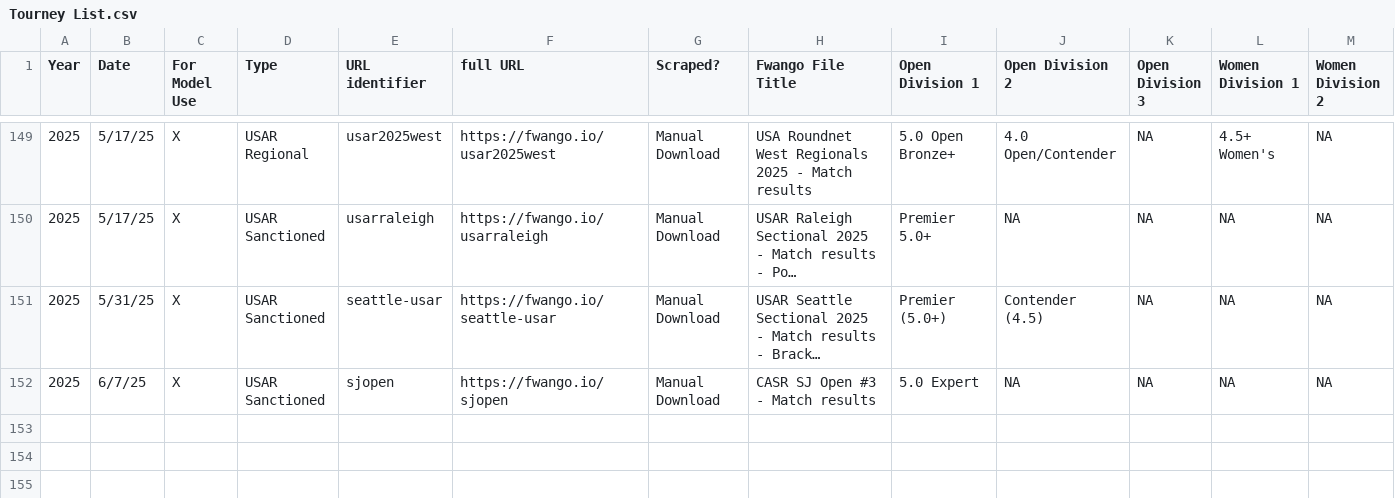
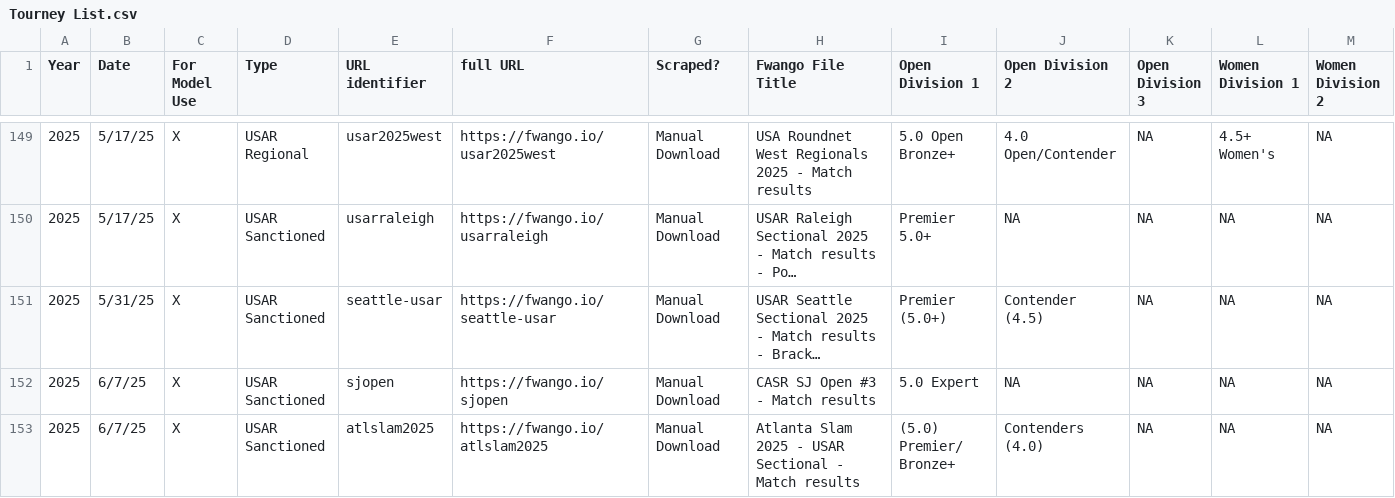
Before and after one commit to USAR-Rankings/rankings_model, a CSV file: Tourney List.csv, drawn as a sheet; only a part is shown, gaps mark what is left out; long unchanged cells end in …; rows hold the shown columns only; the diff names each change by its address in the sheet, - before the commit and + after, or states it on an @@ line.

Commit message:
Added Atlanta Tournament

```diff
--- a/Tourney List.csv
+++ b/Tourney List.csv
+row 153: 2025 | 6/7/25 | X | USAR Sanctioned | atlslam2025 | https://fwango.io/atlslam2025 | Manual Download | Atlanta Slam 2025 - USAR Sectional - Match results | (5.0) Premier/ Bronze+ | Contenders (4.0) | NA | NA | NA
```
Also changed, not shown: Tourney Results/ers25hburg.csv, Tourney Results/ers25psu.csv, 8 other files.
